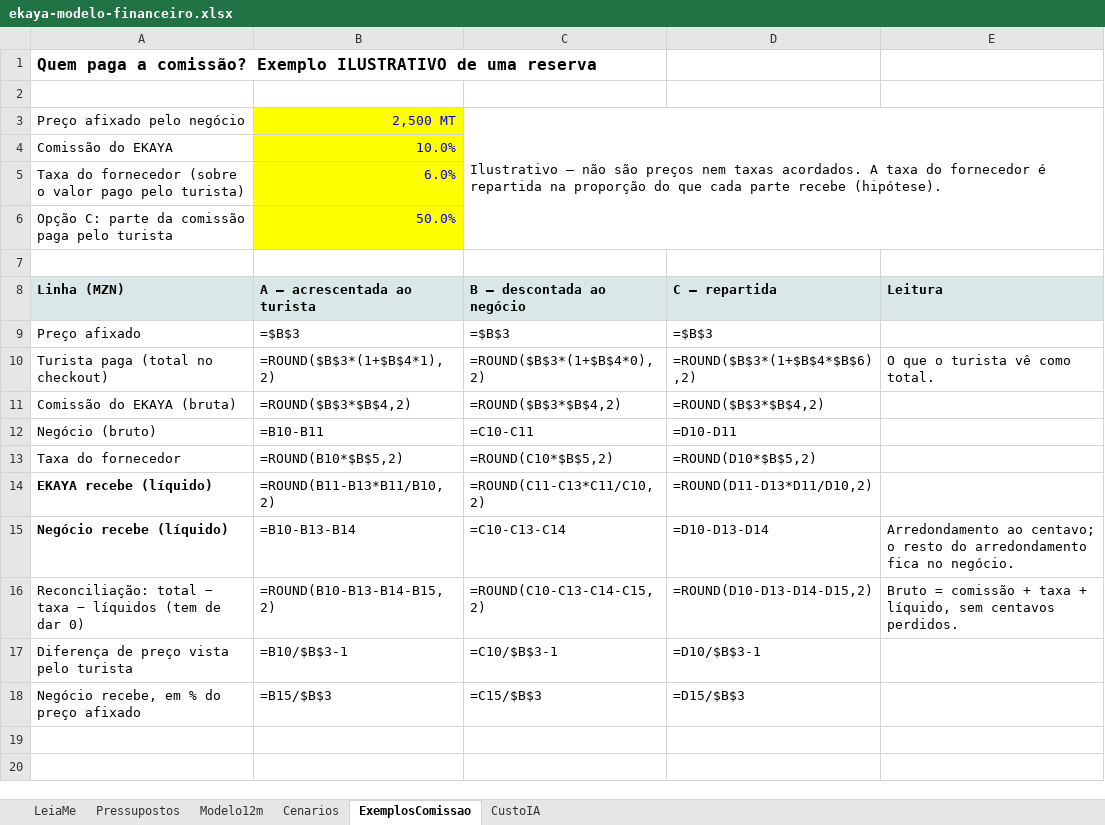
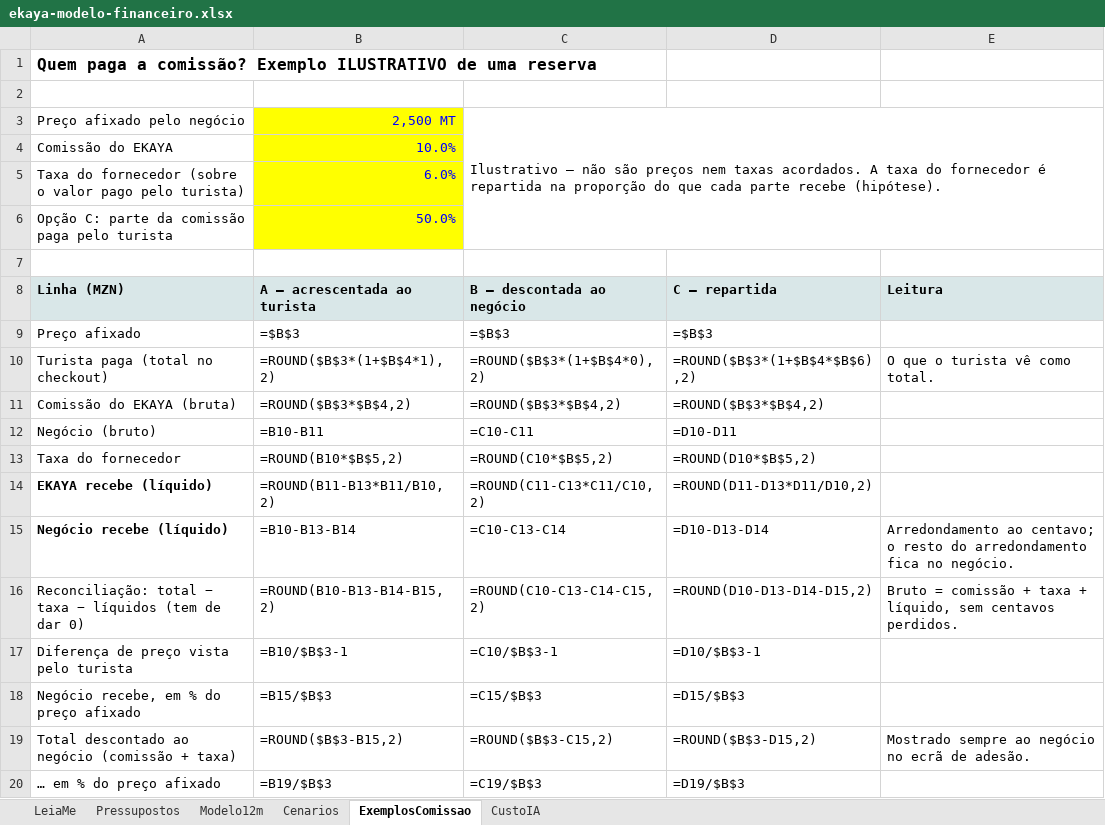
Before and after one commit to Sbum69/mozambique-explorer-hub, an Excel workbook: docs/finance/ekaya-modelo-financeiro.xlsx, sheet ExemplosComissao, drawn as a sheet; values as stored, in another font and other column widths than the file's, no borders; formulas without a stored value are shown as written; the diff names each change by its address in the sheet, - before the commit and + after, or states it on an @@ line.

```diff
--- a/docs/finance/ekaya-modelo-financeiro.xlsx (sheet ExemplosComissao)
+++ b/docs/finance/ekaya-modelo-financeiro.xlsx (sheet ExemplosComissao)
+row 19: Total descontado ao negócio (comissão + taxa) | =ROUND($B$3-B15,2) | =ROUND($B$3-C15,2) | =ROUND($B$3-D15,2) | Mostrado sempre ao negócio no ecrã de adesão.
+row 20: … em % do preço afixado | =B19/$B$3 | =C19/$B$3 | =D19/$B$3
```
Also changed, not shown: sheet Modelo12m, sheet Pressupostos, sheet Cenarios, sheet CustoIA, sheet LeiaMe, 1 other file.
